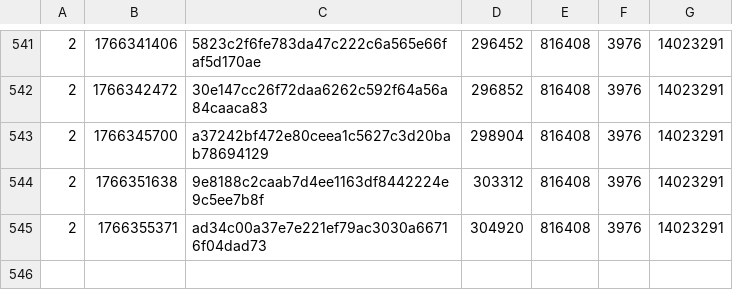
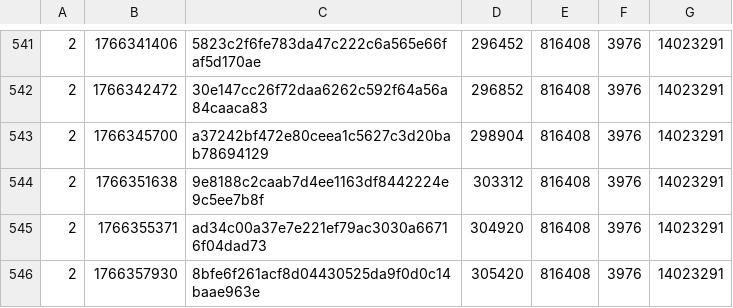
Before and after one commit to SAT-R/sa3, a CSV file: reports/progress-sa3-nonmatching.csv, drawn as a sheet; only a part is shown, gaps mark what is left out; the diff names each change by its address in the sheet, - before the commit and + after, or states it on an @@ line.

```diff
--- a/reports/progress-sa3-nonmatching.csv
+++ b/reports/progress-sa3-nonmatching.csv
+row 546: 2 | 1766357930 | 8bfe6f261acf8d04430525da9f0d0c14baae963e | 305420 | 816408 | 3976 | 14023291
```
Also changed, not shown: reports/progress-sa3-matching.csv, 2 other files.
